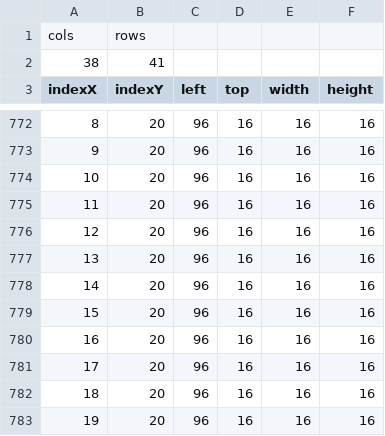
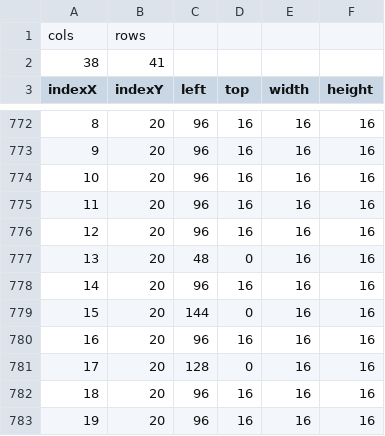
Before and after one commit to chicolangbo/SFML_StardewValley_Clone, a CSV file: stardewvalley-bin/tables/newMapLayerObj.csv, drawn as a sheet; only a part is shown, gaps mark what is left out; the diff names each change by its address in the sheet, - before the commit and + after, or states it on an @@ line.

```diff
--- a/stardewvalley-bin/tables/newMapLayerObj.csv
+++ b/stardewvalley-bin/tables/newMapLayerObj.csv
-C777 (left): 96
+C777 (left): 48
-D777 (top): 16
+D777 (top): 0
-C779 (left): 96
+C779 (left): 144
-D779 (top): 16
+D779 (top): 0
-C781 (left): 96
+C781 (left): 128
-D781 (top): 16
+D781 (top): 0
```
Also changed, not shown: 2 other files.
